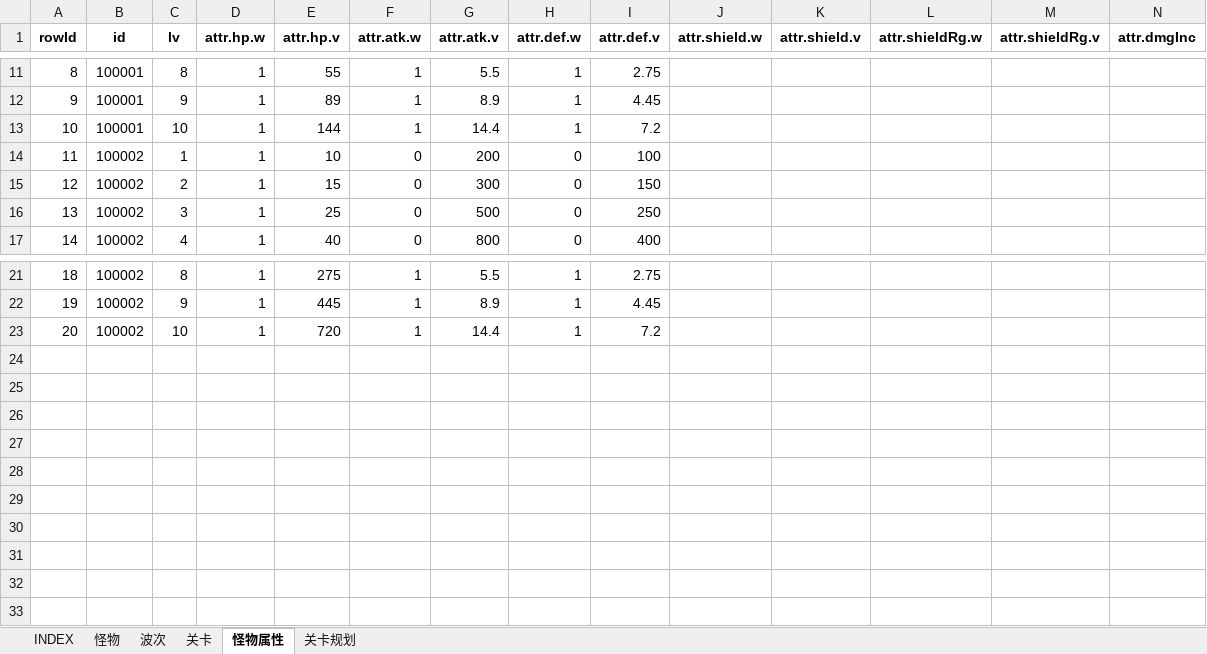
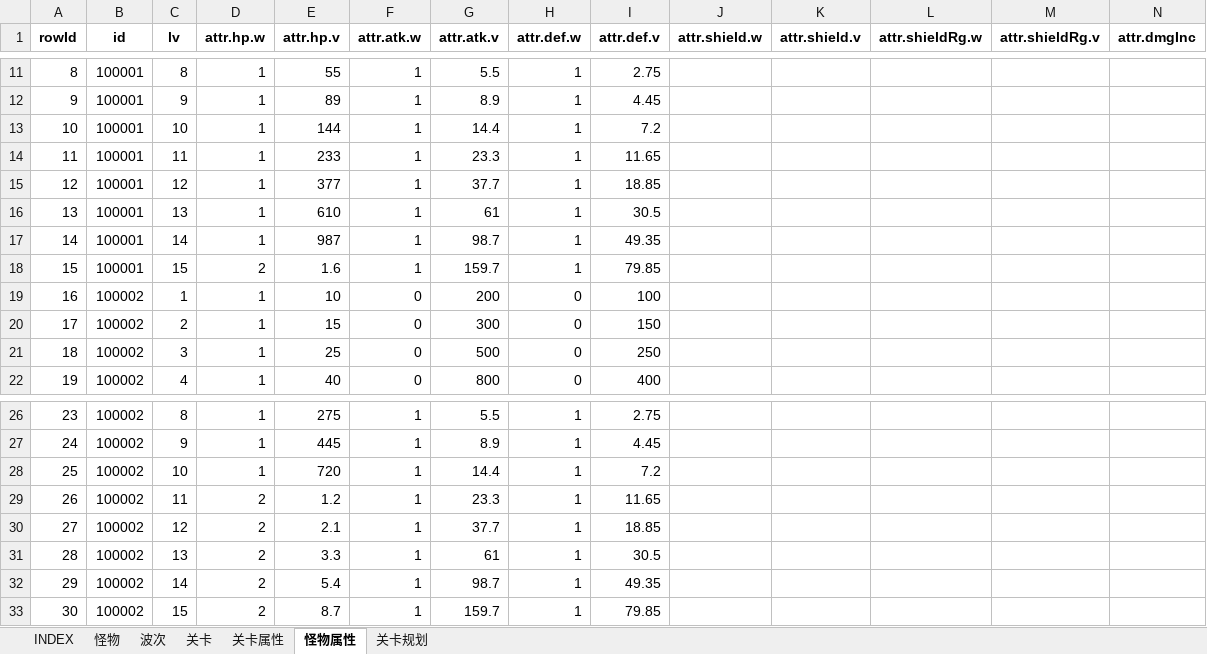
Before and after one commit to hataksumo/UIDesigner, an Excel workbook: Excel/monster.怪物.xlsx, sheet 怪物属性, drawn as a sheet; only a part is shown, gaps mark what is left out; values as stored, in another font and other column widths than the file's, no borders; addresses are those after the commit; rows hold the shown columns only; the diff names each change by its address in the sheet, - before the commit and + after, or states it on an @@ line.

```diff
--- a/Excel/monster.怪物.xlsx (sheet 怪物属性)
+++ b/Excel/monster.怪物.xlsx (sheet 怪物属性)
+sheet tab: 关卡属性
+row 14: 11 | 100001 | 11 | 1 | 233 | 1 | 23.3 | 1 | 11.65
+row 15: 12 | 100001 | 12 | 1 | 377 | 1 | 37.7 | 1 | 18.85
+row 16: 13 | 100001 | 13 | 1 | 610 | 1 | 61 | 1 | 30.5
+row 17: 14 | 100001 | 14 | 1 | 987 | 1 | 98.7 | 1 | 49.35
+row 18: 15 | 100001 | 15 | 2 | 1.6 | 1 | 159.7 | 1 | 79.85
@@ column A (rowId) renumbered between rows 19 and 28 @@
+row 29: 26 | 100002 | 11 | 2 | 1.2 | 1 | 23.3 | 1 | 11.65
+row 30: 27 | 100002 | 12 | 2 | 2.1 | 1 | 37.7 | 1 | 18.85
+row 31: 28 | 100002 | 13 | 2 | 3.3 | 1 | 61 | 1 | 30.5
+row 32: 29 | 100002 | 14 | 2 | 5.4 | 1 | 98.7 | 1 | 49.35
+row 33: 30 | 100002 | 15 | 2 | 8.7 | 1 | 159.7 | 1 | 79.85
```
Also changed, not shown: sheet 关卡, sheet 波次, sheet INDEX.
